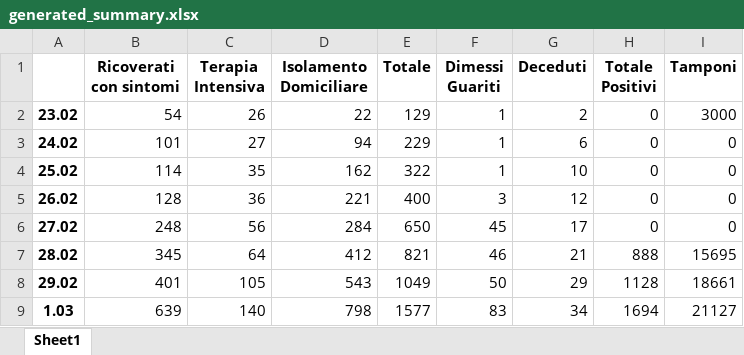
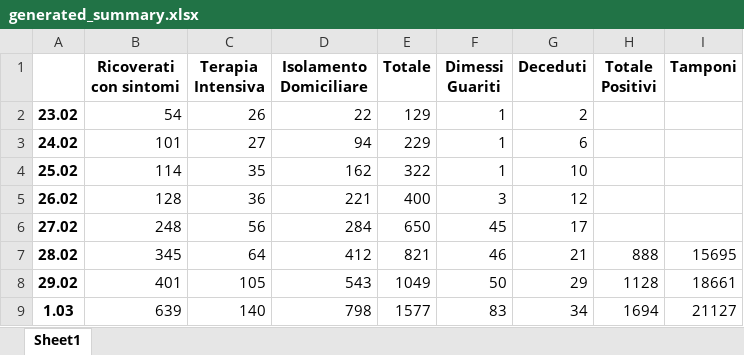
Before and after one commit to carlotorniai/COVID-19-Italy, an Excel workbook: data/generated_summary.xlsx, sheet Sheet1, drawn as a sheet; values as stored, in another font and other column widths than the file's, no borders; the diff names each change by its address in the sheet, - before the commit and + after, or states it on an @@ line.

```diff
--- a/data/generated_summary.xlsx (sheet Sheet1)
+++ b/data/generated_summary.xlsx (sheet Sheet1)
-H2:H6 (Totale Positivi): 0
+H2:H6 (Totale Positivi): (empty)
-I2 (Tamponi): 3000
+I2 (Tamponi): (empty)
-I3:I6 (Tamponi): 0
+I3:I6 (Tamponi): (empty)
```
Also changed, not shown: data/covid-19_IT.xlsx, 9 other files.
